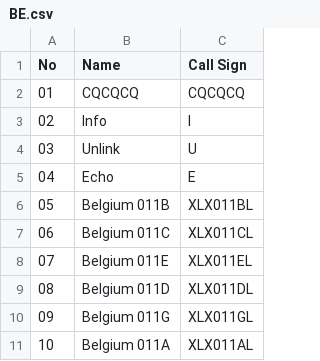
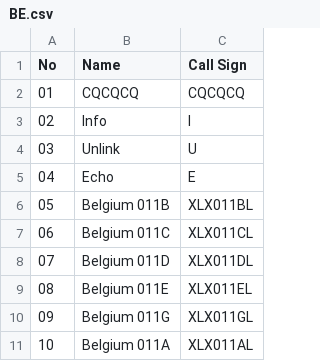
Before and after one commit to Gruppio/DStar-Reflectors, a CSV file: UR_CALLS/BE.csv, drawn as a sheet.

```diff
--- a/UR_CALLS/BE.csv
+++ b/UR_CALLS/BE.csv
@@ -7,4 +7,4 @@ No,Name,Call Sign
 06,Belgium 011C,XLX011CL
-07,Belgium 011E,XLX011EL
-08,Belgium 011D,XLX011DL
+07,Belgium 011D,XLX011DL
+08,Belgium 011E,XLX011EL
 09,Belgium 011G,XLX011GL
```
Also changed, not shown: UR_CALLS/AT.csv, UR_CALLS/BR.csv, 23 other files.
